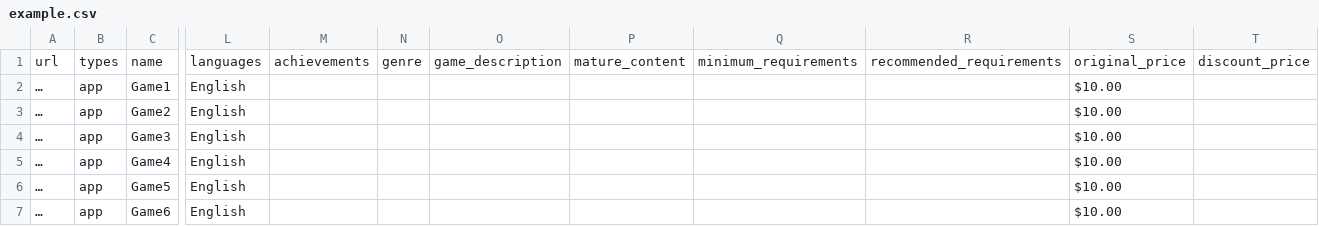
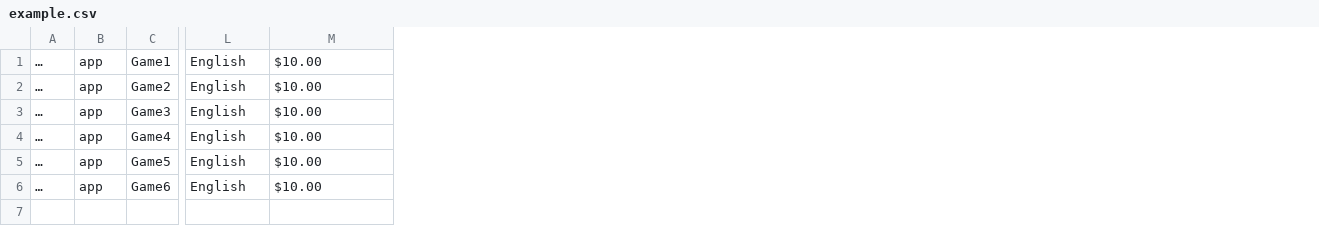
Before and after one commit to Ikewolf77/MAC_Projet, a CSV file: data/example.csv, drawn as a sheet; only a part is shown, gaps mark what is left out; removed rows and columns are numbered as before the commit, all else as after; rows hold the shown columns only; the diff names each change by its address in the sheet, - before the commit and + after, or states it on an @@ line.

```diff
--- a/data/example.csv
+++ b/data/example.csv
-column M, empty
-column N, empty
-column O, empty
-column P, empty
-column Q, empty
-column R, empty
-column T, empty
-row 1: url | types | name | languages | achievements | genre | game_description | mature_content | minimum_requirements | recommended_requirements | original_price | discount_price
```
Also changed, not shown: 2 other files.
